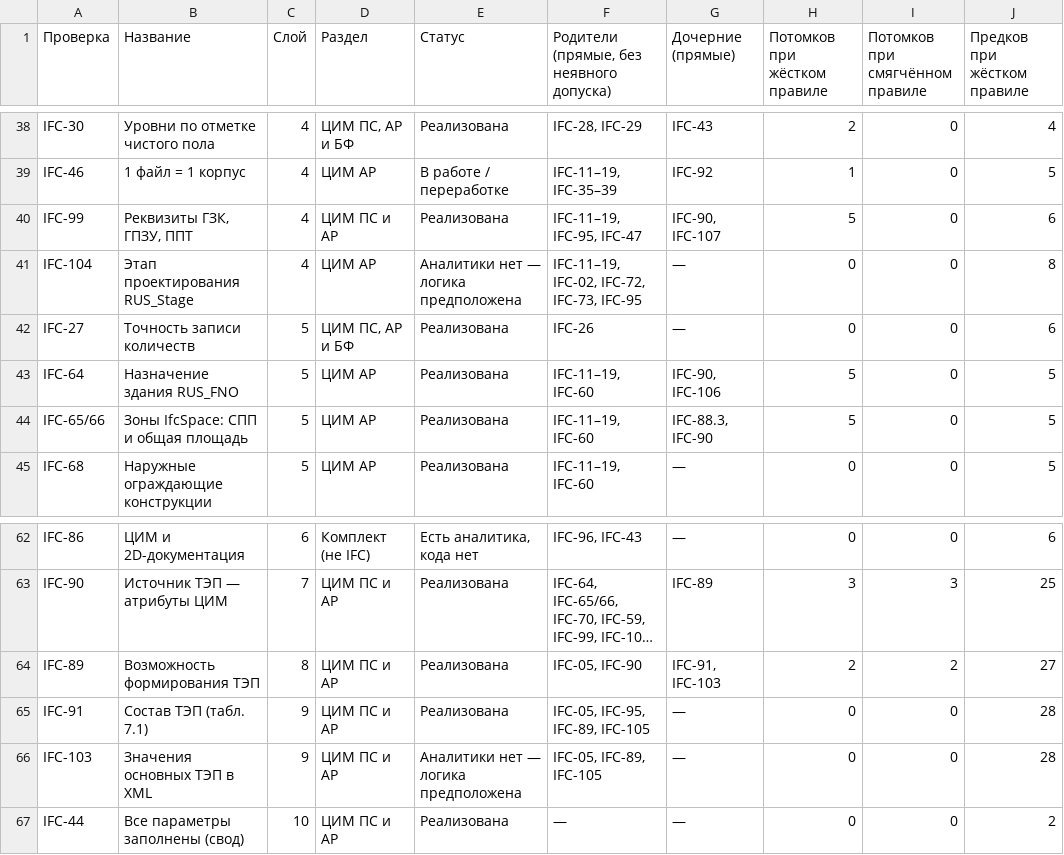
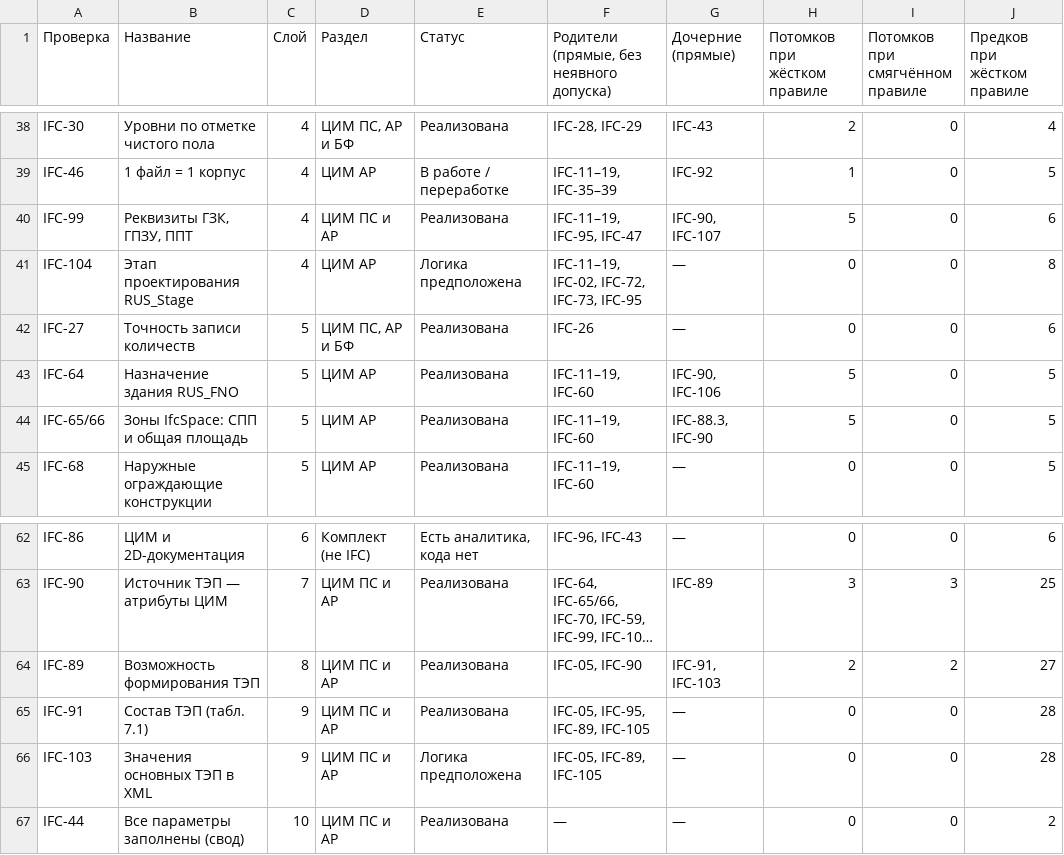
Before and after one commit to omssng/ifc-graph, a CSV file: экспорт/таблица-зависимостей.csv, drawn as a sheet; only a part is shown, gaps mark what is left out; long unchanged cells end in …; the diff covers the shown part only; the diff names each change by its address in the sheet, - before the commit and + after, or states it on an @@ line.

```diff
--- a/экспорт/таблица-зависимостей.csv
+++ b/экспорт/таблица-зависимостей.csv
-E41 (Статус): Аналитики нет — логика предположена
+E41 (Статус): Логика предположена
-E66 (Статус): Аналитики нет — логика предположена
+E66 (Статус): Логика предположена
```
Also changed, not shown: 12 edited cells elsewhere in this file, 3 other files.
